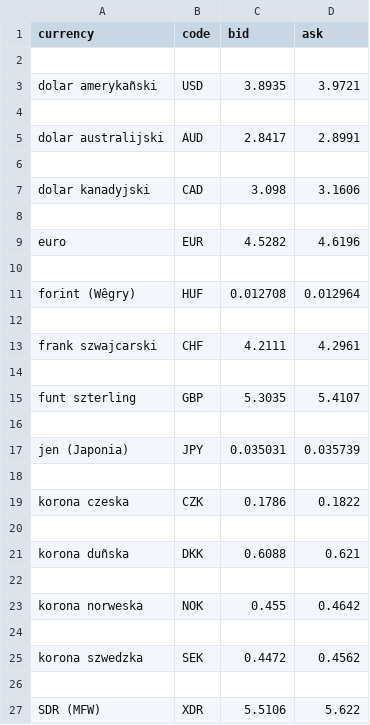
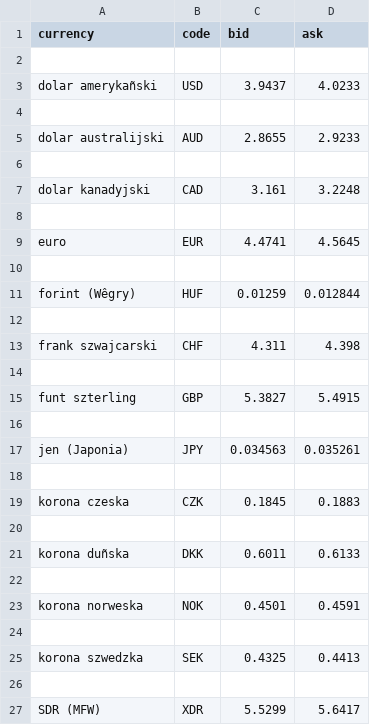
Before and after one commit to martix171717/Flask, a CSV file: Currency Converter/rates.csv, drawn as a sheet.

Commit message:
Add exchange rate to sell

```diff
--- a/Currency Converter/rates.csv
+++ b/Currency Converter/rates.csv
@@ -2,26 +2,26 @@ currency;code;bid;ask
 
-dolar amerykañski;USD;3.8935;3.9721
+dolar amerykañski;USD;3.9437;4.0233
 
-dolar australijski;AUD;2.8417;2.8991
+dolar australijski;AUD;2.8655;2.9233
 
-dolar kanadyjski;CAD;3.098;3.1606
+dolar kanadyjski;CAD;3.161;3.2248
 
-euro;EUR;4.5282;4.6196
+euro;EUR;4.4741;4.5645
 
-forint (Wêgry);HUF;0.012708;0.012964
+forint (Wêgry);HUF;0.01259;0.012844
 
-frank szwajcarski;CHF;4.2111;4.2961
+frank szwajcarski;CHF;4.311;4.398
 
-funt szterling;GBP;5.3035;5.4107
+funt szterling;GBP;5.3827;5.4915
 
-jen (Japonia);JPY;0.035031;0.035739
+jen (Japonia);JPY;0.034563;0.035261
 
-korona czeska;CZK;0.1786;0.1822
+korona czeska;CZK;0.1845;0.1883
 
-korona duñska;DKK;0.6088;0.621
+korona duñska;DKK;0.6011;0.6133
 
-korona norweska;NOK;0.455;0.4642
+korona norweska;NOK;0.4501;0.4591
 
-korona szwedzka;SEK;0.4472;0.4562
+korona szwedzka;SEK;0.4325;0.4413
 
-SDR (MFW);XDR;5.5106;5.622
+SDR (MFW);XDR;5.5299;5.6417
```
Also changed, not shown: 2 other files.
